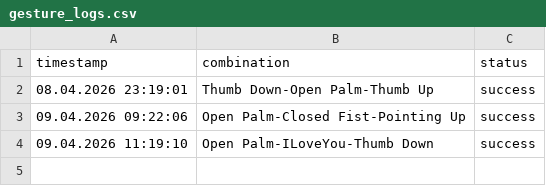
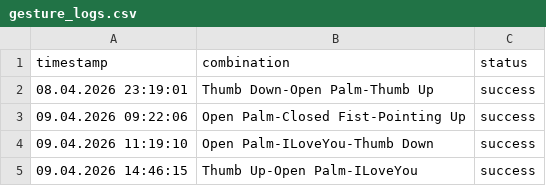
Before and after one commit to NadjaKim/signs, a CSV file: backend/gesture_logs.csv, drawn as a sheet; the diff names each change by its address in the sheet, - before the commit and + after, or states it on an @@ line.

Commit message:
new gesture

```diff
--- a/backend/gesture_logs.csv
+++ b/backend/gesture_logs.csv
+row 5: 09.04.2026 14:46:15 | Thumb Up-Open Palm-ILoveYou | success
```
Also changed, not shown: 2 other files.
